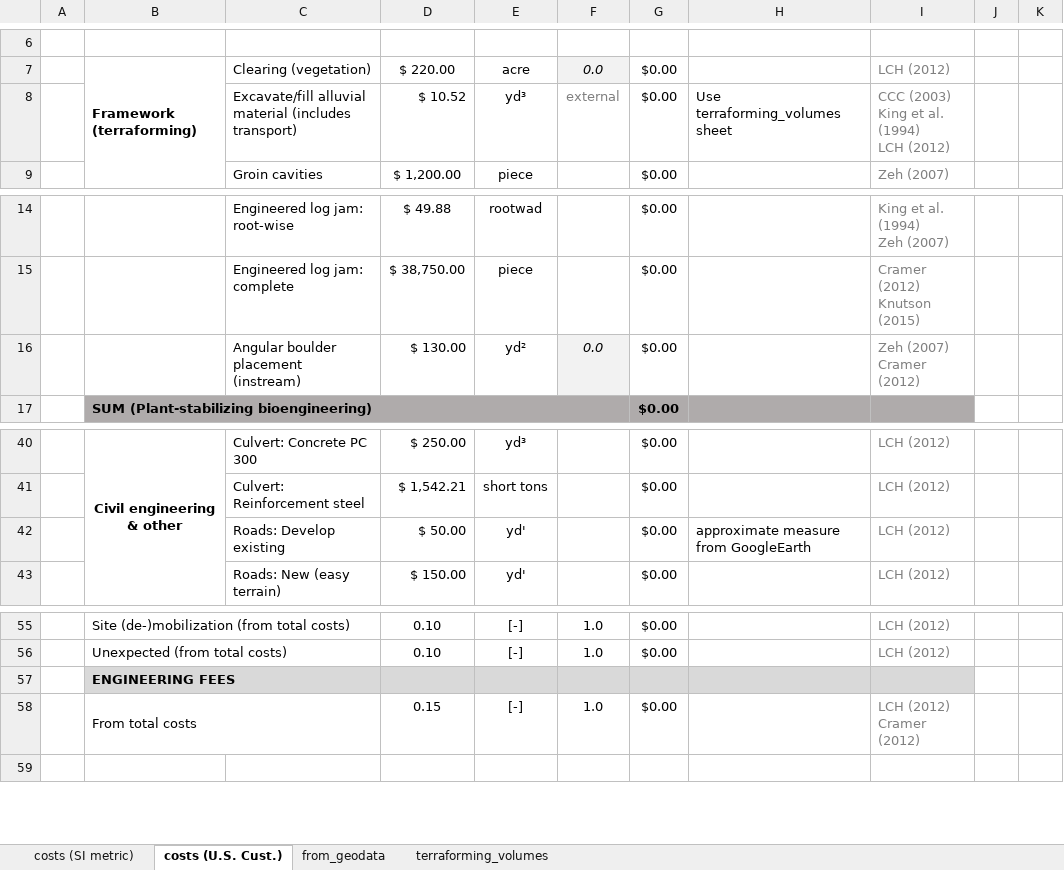
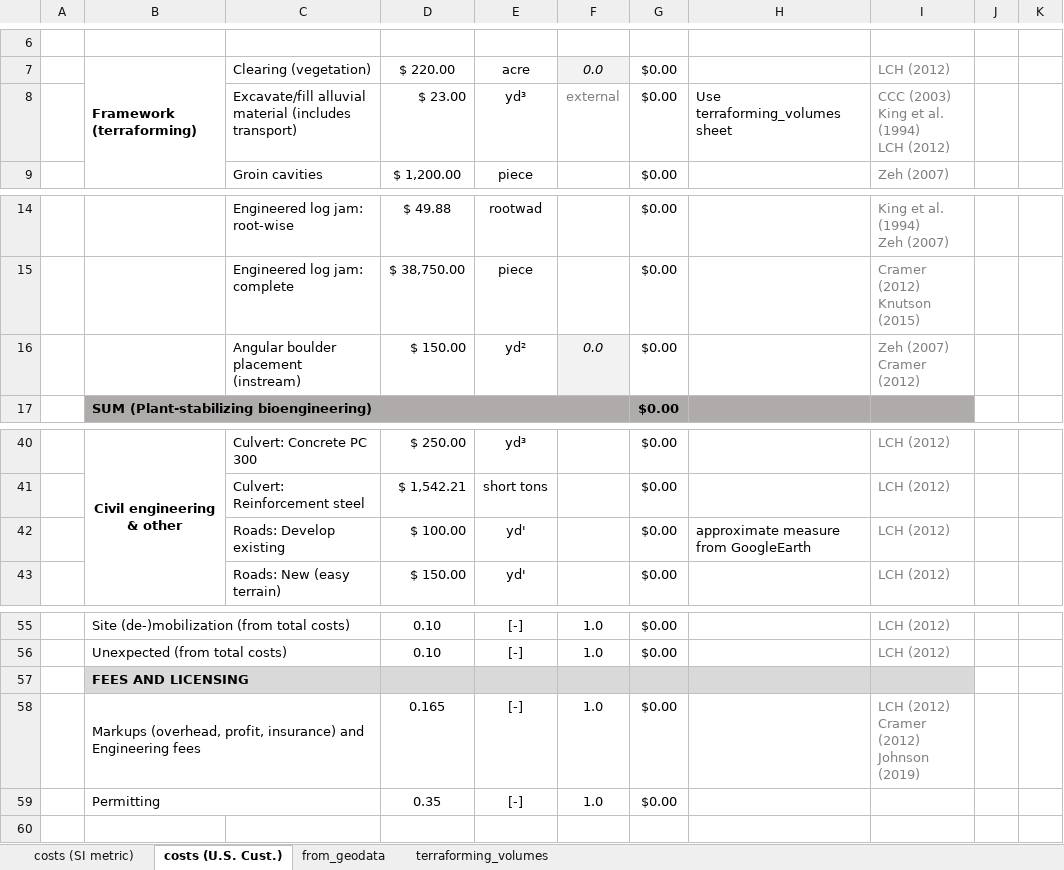
Before and after one commit to RiverArchitect/program, an Excel workbook: ProjectMaker/.templates/REACH_stn_vii_TEMPLATE/REACH_stn_assessment_vii.xlsx, sheet costs (U.S. Cust.), drawn as a sheet; only a part is shown, gaps mark what is left out; values as stored, in another font and other column widths than the file's, no borders; conditional formats not drawn; ↵ is a line break in a cell; the diff names each change by its address in the sheet, - before the commit and + after, or states it on an @@ line.

Commit message:
Update of cost tables

```diff
--- a/ProjectMaker/.templates/REACH_stn_vii_TEMPLATE/REACH_stn_assessment_vii.xlsx (sheet costs (U.S. Cust.))
+++ b/ProjectMaker/.templates/REACH_stn_vii_TEMPLATE/REACH_stn_assessment_vii.xlsx (sheet costs (U.S. Cust.))
-D8: $ 10.52
+D8: $ 23.00
-D16: $ 130.00
+D16: $ 150.00
-D42: $ 50.00
+D42: $ 100.00
-B57: ENGINEERING FEES
+B57: FEES AND LICENSING
-B58: From total costs
+B58: Markups (overhead, profit, insurance) and Engineering fees
-D58: 0.15
+D58: 0.165
-I58: LCH (2012) ↵ Cramer (2012)
+I58: LCH (2012) ↵ Cramer (2012) ↵ Johnson (2019)
+row 59:  | Permitting |  | 0.35 | [-] | 1.0 | $0.00
```
Also changed, not shown: formulas that keep their value.
